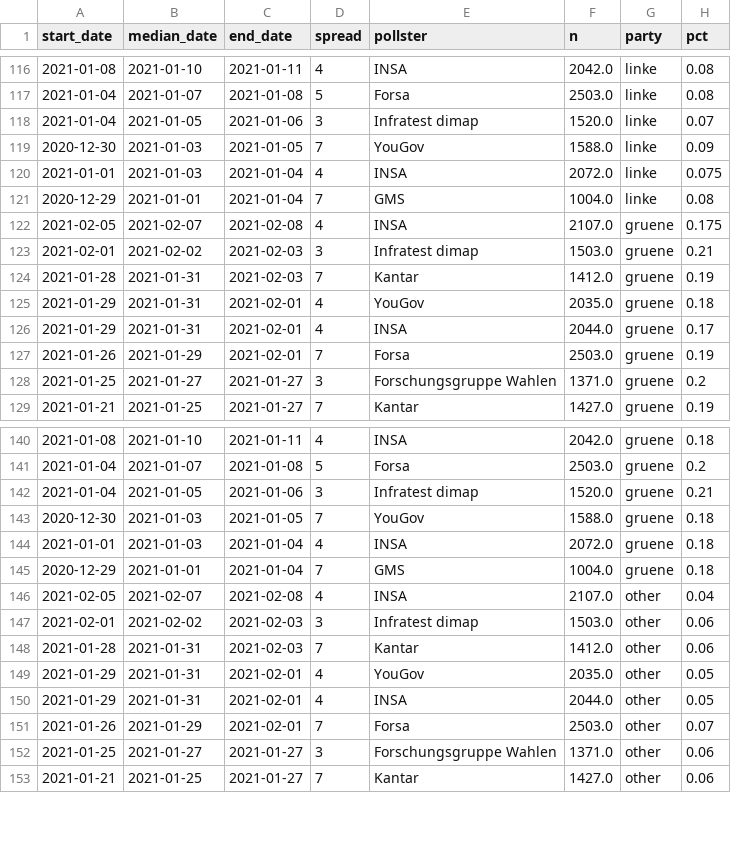
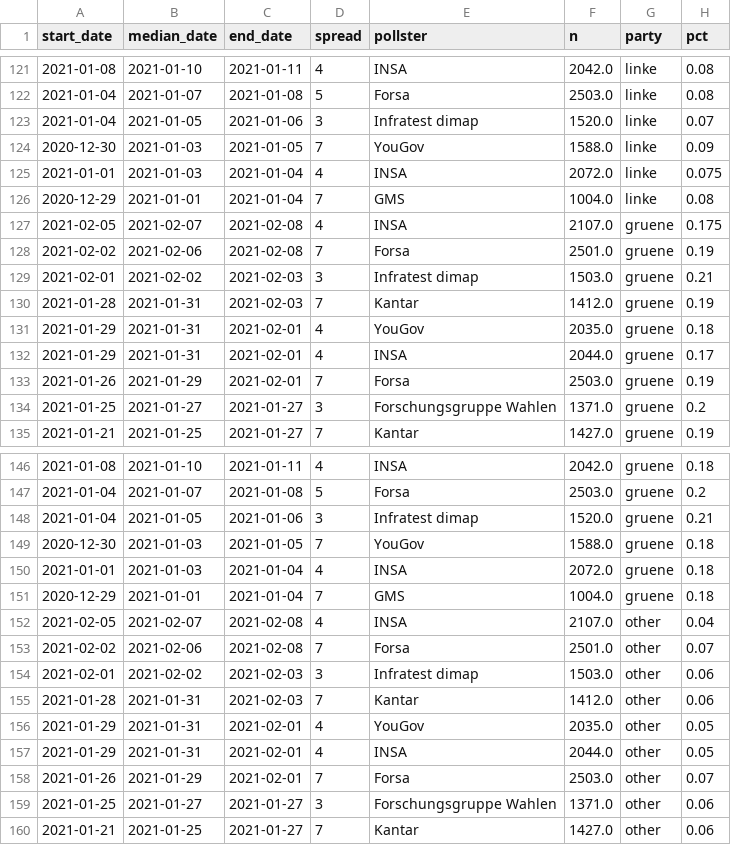
Before and after one commit to thisismactan/Germany-2021, a CSV file: data/polls_2021.csv, drawn as a sheet; only a part is shown, gaps mark what is left out; the diff covers the shown part only.

```diff
--- a/data/polls_2021.csv
+++ b/data/polls_2021.csv
@@ -122,2 +127,3 @@ start_date,median_date,end_date,spread,pollster,n,party,pct
 2021-02-05,2021-02-07,2021-02-08,4,INSA,2107.0,gruene,0.175
+2021-02-02,2021-02-06,2021-02-08,7,Forsa,2501.0,gruene,0.19
 2021-02-01,2021-02-02,2021-02-03,3,Infratest dimap,1503.0,gruene,0.21
@@ -146,2 +152,3 @@ start_date,median_date,end_date,spread,pollster,n,party,pct
 2021-02-05,2021-02-07,2021-02-08,4,INSA,2107.0,other,0.04
+2021-02-02,2021-02-06,2021-02-08,7,Forsa,2501.0,other,0.07
 2021-02-01,2021-02-02,2021-02-03,3,Infratest dimap,1503.0,other,0.06
```
Also changed, not shown: 5 added rows elsewhere in this file, 2 other files.
